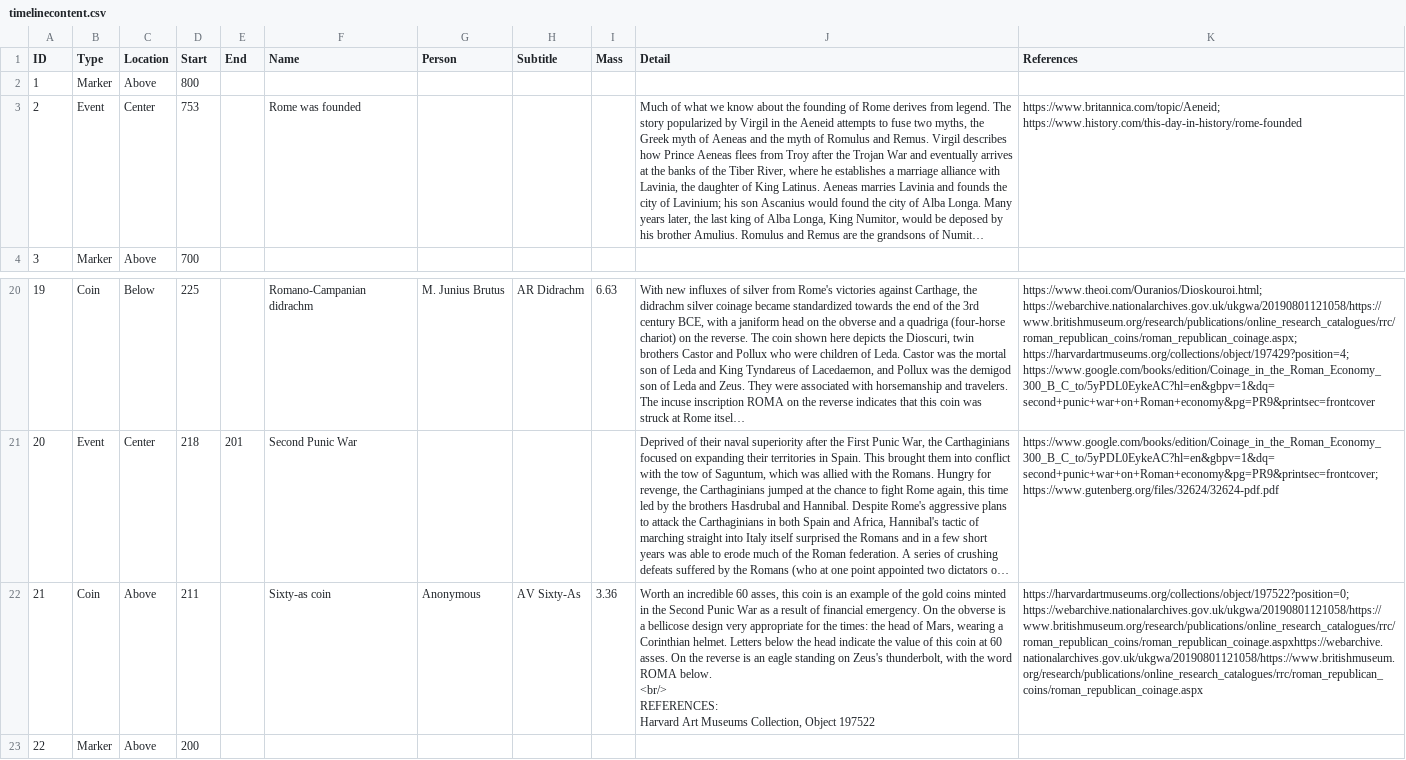
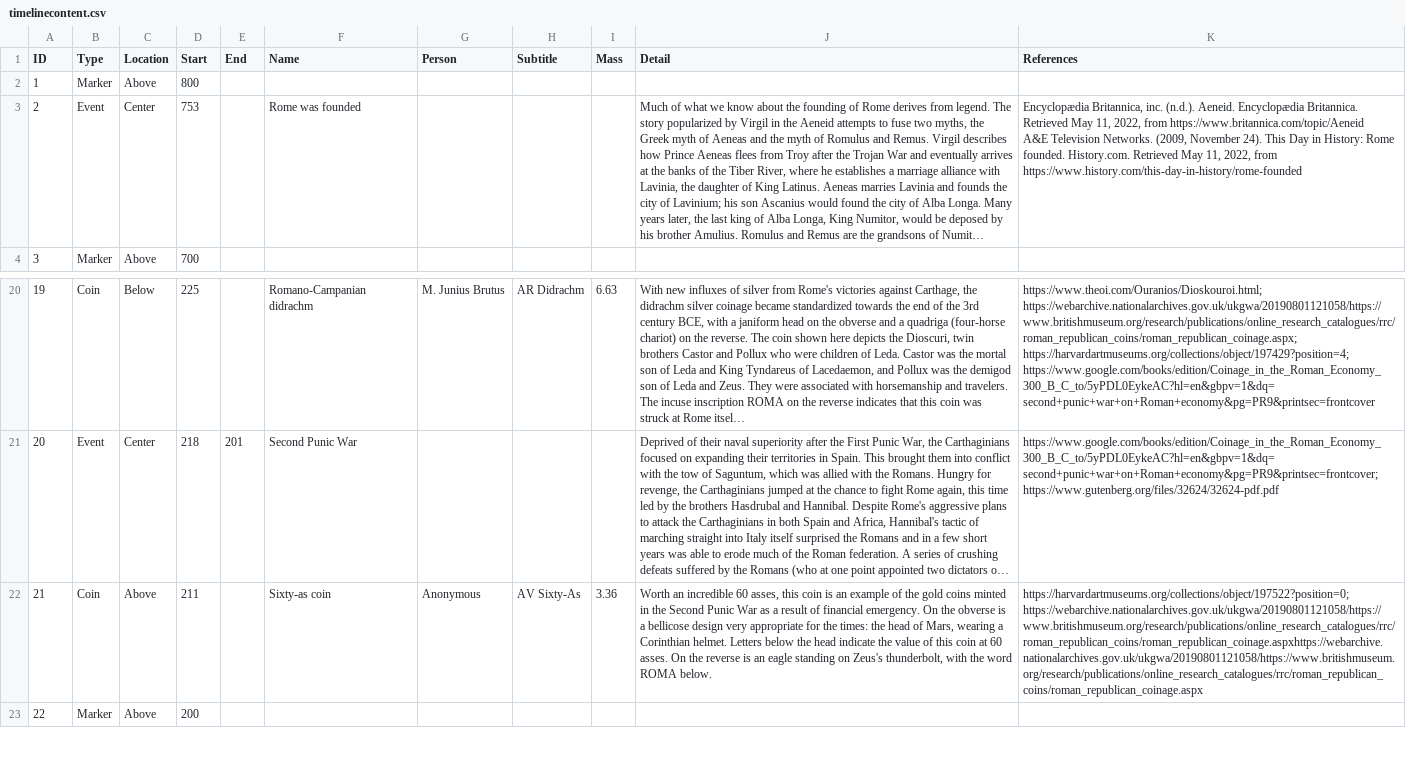
Before and after one commit to hileamlakB/coinage-history, a CSV file: Tool/timelinecontent.csv, drawn as a sheet; only a part is shown, gaps mark what is left out; long unchanged cells end in …; ↵ is a line break in a cell; the diff names each change by its address in the sheet, - before the commit and + after, or states it on an @@ line.

```diff
--- a/Tool/timelinecontent.csv
+++ b/Tool/timelinecontent.csv
-K3 (References): https://www.britannica.com/topic/Aeneid; https://www.history.com/this-day-in-history/rome-founded
+K3 (References): Encyclopædia Britannica, inc. (n.d.). Aeneid. Encyclopædia Britannica. Retrieved May 11, 2022, from https://www.britannica.com/topic/Aeneid ↵ A&E Television Networks. (2009, November 24). This Day in History: Rome founded. History.com. Retrieved May 11, 2022, from https://www.history.com/this-day-in-history/rome-founded
-J22 (Detail): …ROMA below. ↵ <br/> ↵ REFERENCES: ↵ Harvard Art Museums Collection, Object 197522
+J22 (Detail): …ROMA below.
```
Also changed, not shown: 1 other file.
